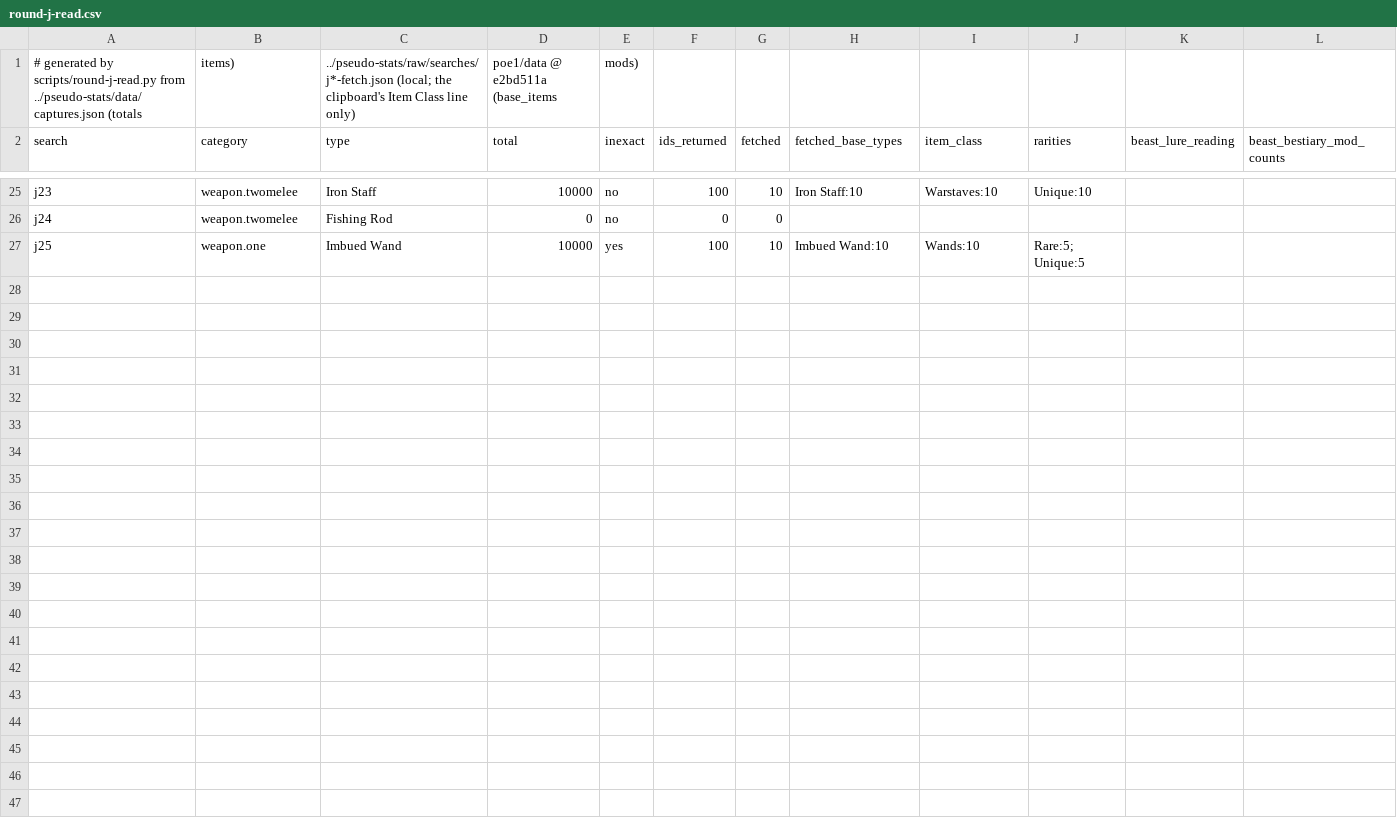
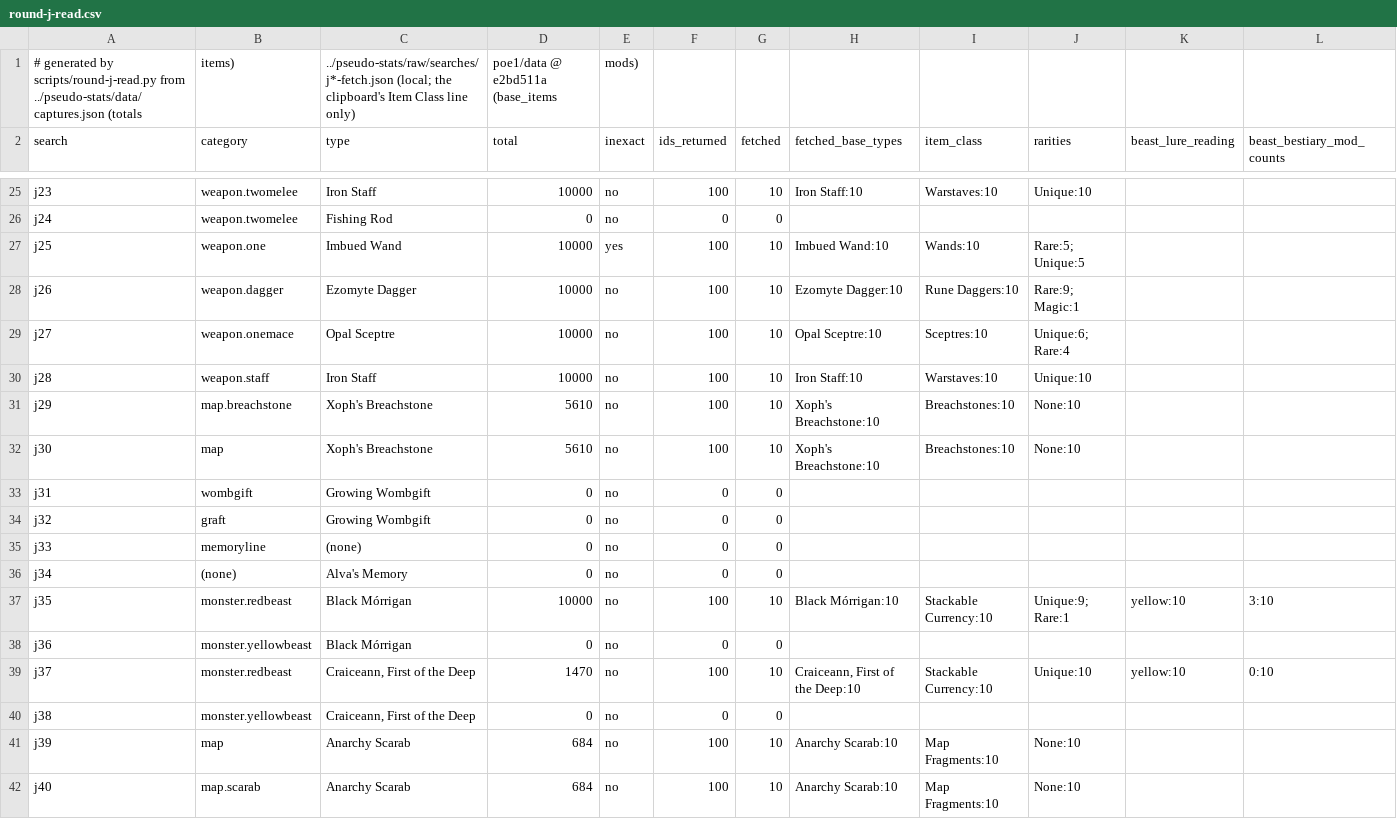
Before and after one commit to gerwaric/acquisition, a CSV file: spikes/rust-playground/search/category/data/round-j-read.csv, drawn as a sheet; only a part is shown, gaps mark what is left out; rows hold the shown columns only; the diff names each change by its address in the sheet, - before the commit and + after, or states it on an @@ line.

```diff
--- a/spikes/rust-playground/search/category/data/round-j-read.csv
+++ b/spikes/rust-playground/search/category/data/round-j-read.csv
+row 28: j26 | weapon.dagger | Ezomyte Dagger | 10000 | no | 100 | 10 | Ezomyte Dagger:10 | Rune Daggers:10 | Rare:9; Magic:1
+row 29: j27 | weapon.onemace | Opal Sceptre | 10000 | no | 100 | 10 | Opal Sceptre:10 | Sceptres:10 | Unique:6; Rare:4
+row 30: j28 | weapon.staff | Iron Staff | 10000 | no | 100 | 10 | Iron Staff:10 | Warstaves:10 | Unique:10
+row 31: j29 | map.breachstone | Xoph's Breachstone | 5610 | no | 100 | 10 | Xoph's Breachstone:10 | Breachstones:10 | None:10
+row 32: j30 | map | Xoph's Breachstone | 5610 | no | 100 | 10 | Xoph's Breachstone:10 | Breachstones:10 | None:10
+row 33: j31 | wombgift | Growing Wombgift | 0 | no | 0 | 0
+row 34: j32 | graft | Growing Wombgift | 0 | no | 0 | 0
+row 35: j33 | memoryline | (none) | 0 | no | 0 | 0
+row 36: j34 | (none) | Alva's Memory | 0 | no | 0 | 0
+row 37: j35 | monster.redbeast | Black Mórrigan | 10000 | no | 100 | 10 | Black Mórrigan:10 | Stackable Currency:10 | Unique:9; Rare:1 | yellow:10 | 3:10
+row 38: j36 | monster.yellowbeast | Black Mórrigan | 0 | no | 0 | 0
+row 39: j37 | monster.redbeast | Craiceann, First of the Deep | 1470 | no | 100 | 10 | Craiceann, First of the Deep:10 | Stackable Currency:10 | Unique:10 | yellow:10 | 0:10
+row 40: j38 | monster.yellowbeast | Craiceann, First of the Deep | 0 | no | 0 | 0
+row 41: j39 | map | Anarchy Scarab | 684 | no | 100 | 10 | Anarchy Scarab:10 | Map Fragments:10 | None:10
+row 42: j40 | map.scarab | Anarchy Scarab | 684 | no | 100 | 10 | Anarchy Scarab:10 | Map Fragments:10 | None:10
```
Also changed, not shown: 4 other files.
